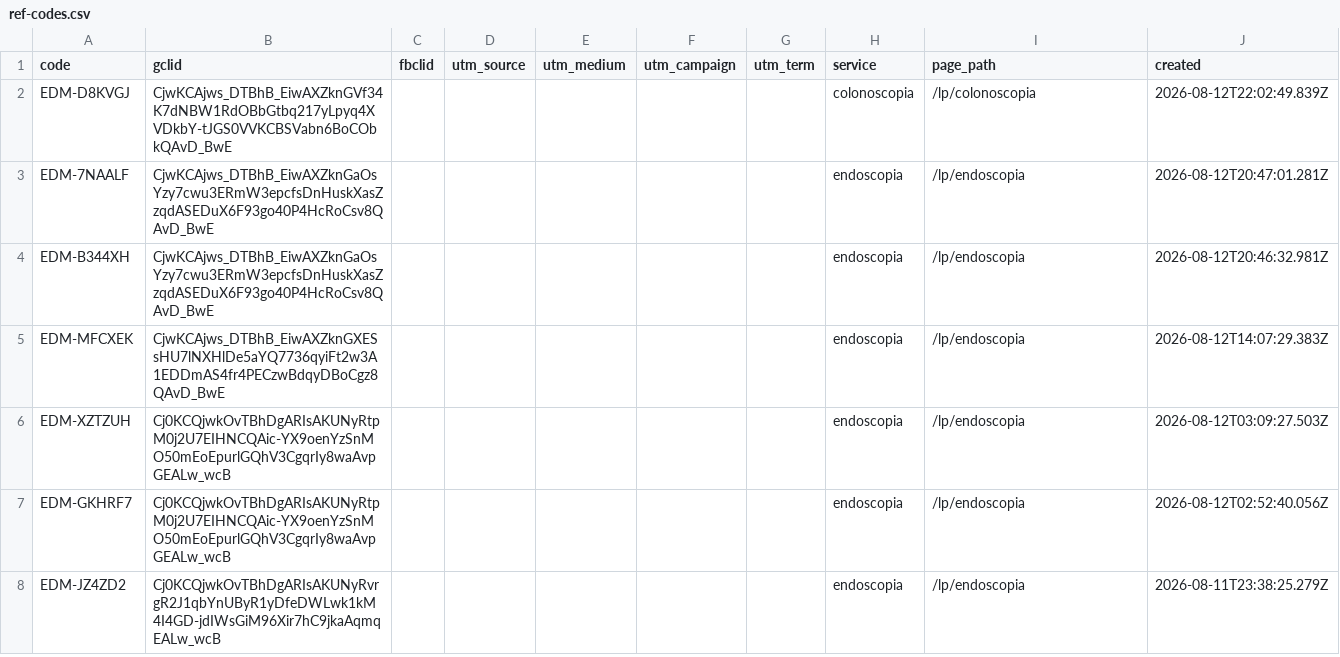
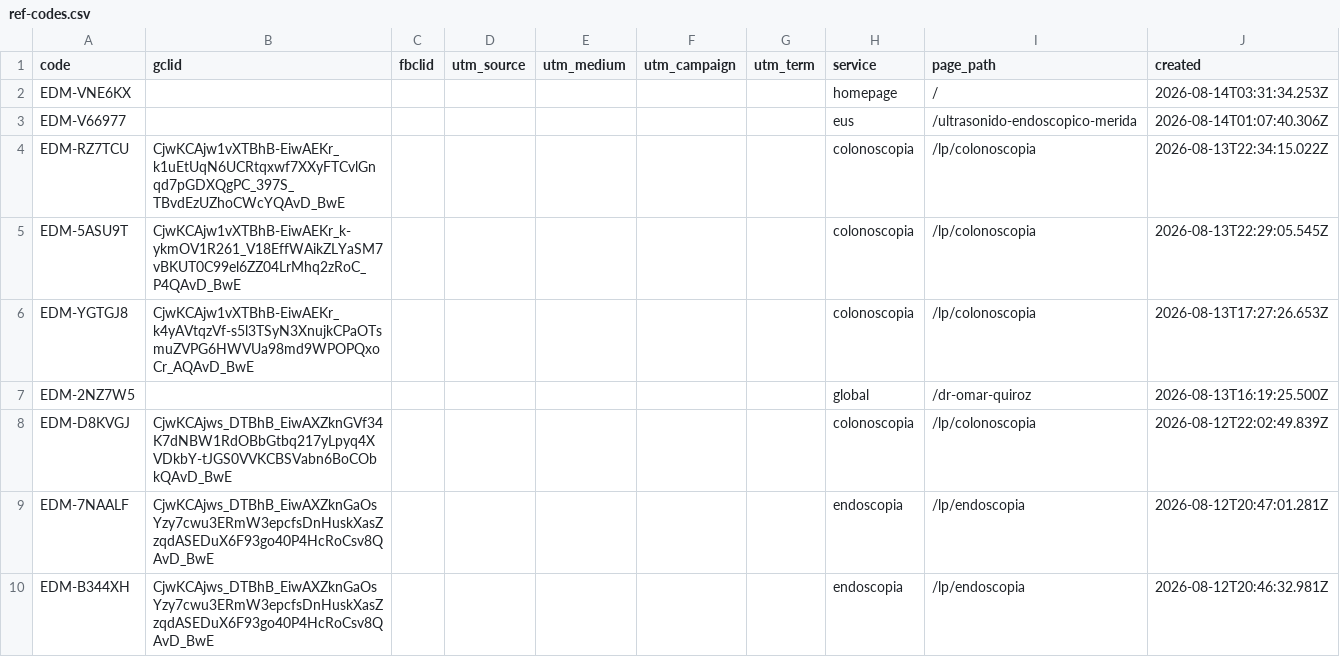
Before and after one commit to warmregards/Endoscopia-del-Mayab, a CSV file: data/ref-codes.csv, drawn as a sheet; only a part is shown; the shorter side is filled out with more unchanged rows.

```diff
--- a/data/ref-codes.csv
+++ b/data/ref-codes.csv
@@ -1,2 +1,8 @@
 code,gclid,fbclid,utm_source,utm_medium,utm_campaign,utm_term,service,page_path,created
+EDM-VNE6KX,,,,,,,homepage,/,2026-08-14T03:31:34.253Z
+EDM-V66977,,,,,,,eus,/ultrasonido-endoscopico-merida,2026-08-14T01:07:40.306Z
+EDM-RZ7TCU,CjwKCAjw1vXTBhB-EiwAEKr_k1uEtUqN6UCRtqxwf7XXyFTCvlGnqd7pGDXQgPC_397S_TBvdEzUZhoCWcYQAvD_BwE,,,,,,colonoscopia,/lp/colonoscopia,2026-08-13T22:34:15.022Z
+EDM-5ASU9T,CjwKCAjw1vXTBhB-EiwAEKr_k-ykmOV1R261_V18EffWAikZLYaSM7vBKUT0C99el6ZZ04LrMhq2zRoC_P4QAvD_BwE,,,,,,colonoscopia,/lp/colonoscopia,2026-08-13T22:29:05.545Z
+EDM-YGTGJ8,CjwKCAjw1vXTBhB-EiwAEKr_k4yAVtqzVf-s5l3TSyN3XnujkCPaOTsmuZVPG6HWVUa98md9WPOPQxoCr_AQAvD_BwE,,,,,,colonoscopia,/lp/colonoscopia,2026-08-13T17:27:26.653Z
+EDM-2NZ7W5,,,,,,,global,/dr-omar-quiroz,2026-08-13T16:19:25.500Z
 EDM-D8KVGJ,CjwKCAjws_DTBhB_EiwAXZknGVf34K7dNBW1RdOBbGtbq217yLpyq4XVDkbY-tJGS0VVKCBSVabn6BoCObkQAvD_BwE,,,,,,colonoscopia,/lp/colonoscopia,2026-08-12T22:02:49.839Z
```
